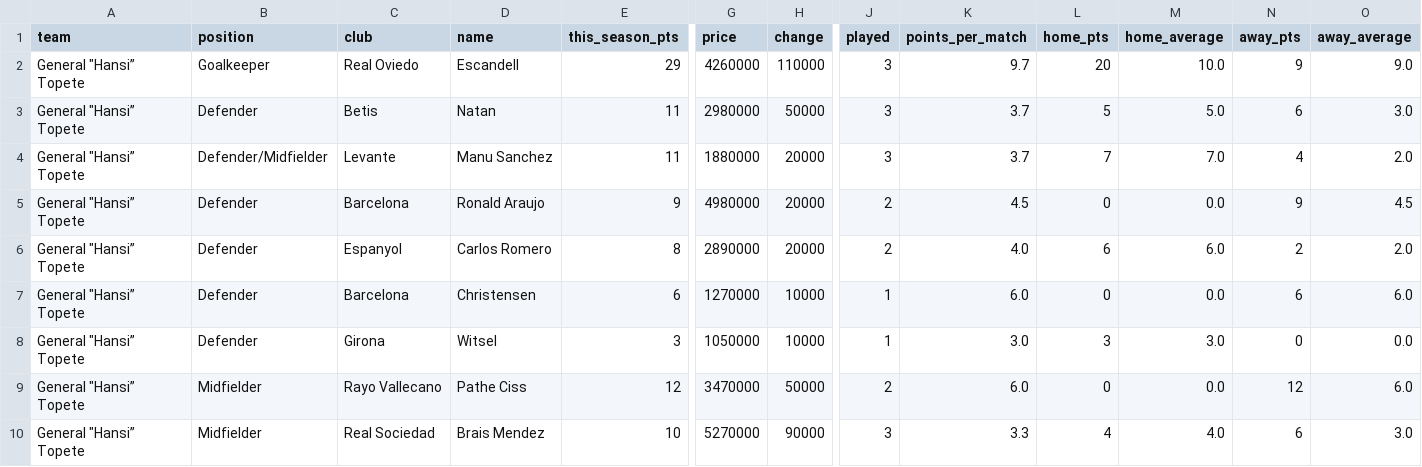
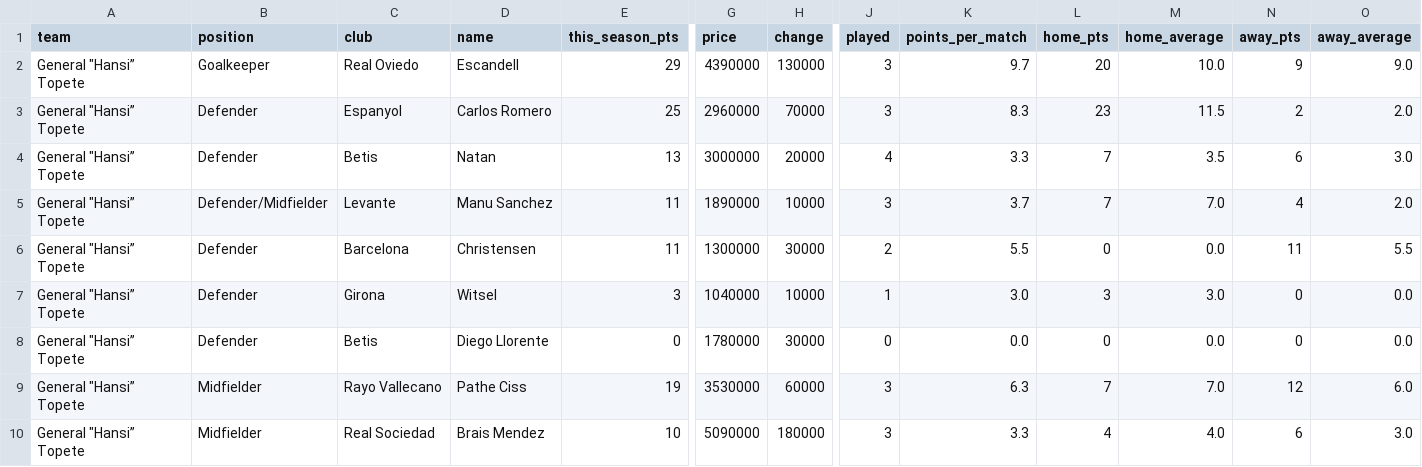
Before and after one commit to nilcrespo/BiwengerBot, a CSV file: csvs/teams/team_General_Hansi_Topete.csv, drawn as a sheet; only a part is shown, gaps mark what is left out; removed rows and columns are numbered as before the commit, all else as after; rows hold the shown columns only; the diff covers the shown part only; the diff names each change by its address in the sheet, - before the commit and + after, or states it on an @@ line.

```diff
--- a/csvs/teams/team_General_Hansi_Topete.csv
+++ b/csvs/teams/team_General_Hansi_Topete.csv
-G2 (price): 4260000
+G2 (price): 4390000
-H2 (change): 110000
+H2 (change): 130000
+row 3: General "Hansi” Topete | Defender | Espanyol | Carlos Romero | 25 | 2960000 | 70000 | 3 | 8.3 | 23 | 11.5 | 2 | 2.0
-E4 (this_season_pts): 11
+E4 (this_season_pts): 13
-G4 (price): 2980000
+G4 (price): 3000000
-H4 (change): 50000
+H4 (change): 20000
-J4 (played): 3
+J4 (played): 4
-K4 (points_per_match): 3.7
+K4 (points_per_match): 3.3
-L4 (home_pts): 5
+L4 (home_pts): 7
-M4 (home_average): 5.0
+M4 (home_average): 3.5
-G5 (price): 1880000
+G5 (price): 1890000
-H5 (change): 20000
+H5 (change): 10000
-D6 (name): Ronald Araujo
+D6 (name): Christensen
-E6 (this_season_pts): 9
+E6 (this_season_pts): 11
-G6 (price): 4980000
+G6 (price): 1300000
-H6 (change): 20000
+H6 (change): 30000
-K6 (points_per_match): 4.5
+K6 (points_per_match): 5.5
-N6 (away_pts): 9
+N6 (away_pts): 11
-O6 (away_average): 4.5
+O6 (away_average): 5.5
-row 6: General "Hansi” Topete | Defender | Espanyol | Carlos Romero | 8 | 2890000 | 20000 | 2 | 4.0 | 6 | 6.0 | 2 | 2.0
-row 7: General "Hansi” Topete | Defender | Barcelona | Christensen | 6 | 1270000 | 10000 | 1 | 6.0 | 0 | 0.0 | 6 | 6.0
-G7 (price): 1050000
+G7 (price): 1040000
+row 8: General "Hansi” Topete | Defender | Betis | Diego Llorente | 0 | 1780000 | 30000 | 0 | 0.0 | 0 | 0.0 | 0 | 0.0
-E9 (this_season_pts): 12
+E9 (this_season_pts): 19
-G9 (price): 3470000
+G9 (price): 3530000
-H9 (change): 50000
+H9 (change): 60000
-J9 (played): 2
+J9 (played): 3
-K9 (points_per_match): 6.0
+K9 (points_per_match): 6.3
-L9 (home_pts): 0
+L9 (home_pts): 7
-M9 (home_average): 0.0
+M9 (home_average): 7.0
-G10 (price): 5270000
+G10 (price): 5090000
-H10 (change): 90000
+H10 (change): 180000
```
Also changed, not shown: 1 added row, 2 removed rows and 21 edited cells elsewhere in this file, csvs/market/market_players.csv, csvs/others/player_probabilities.csv, 11 other files.
